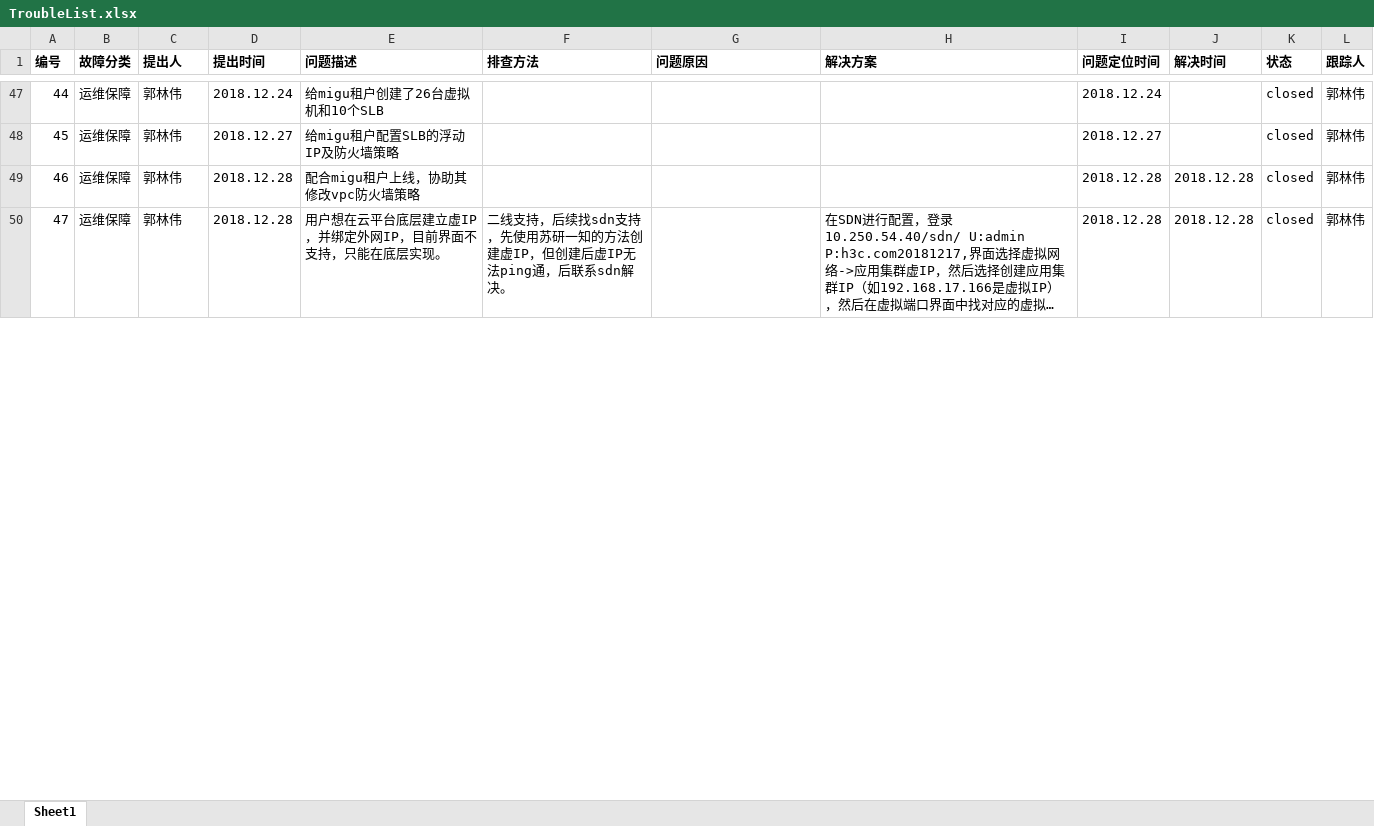
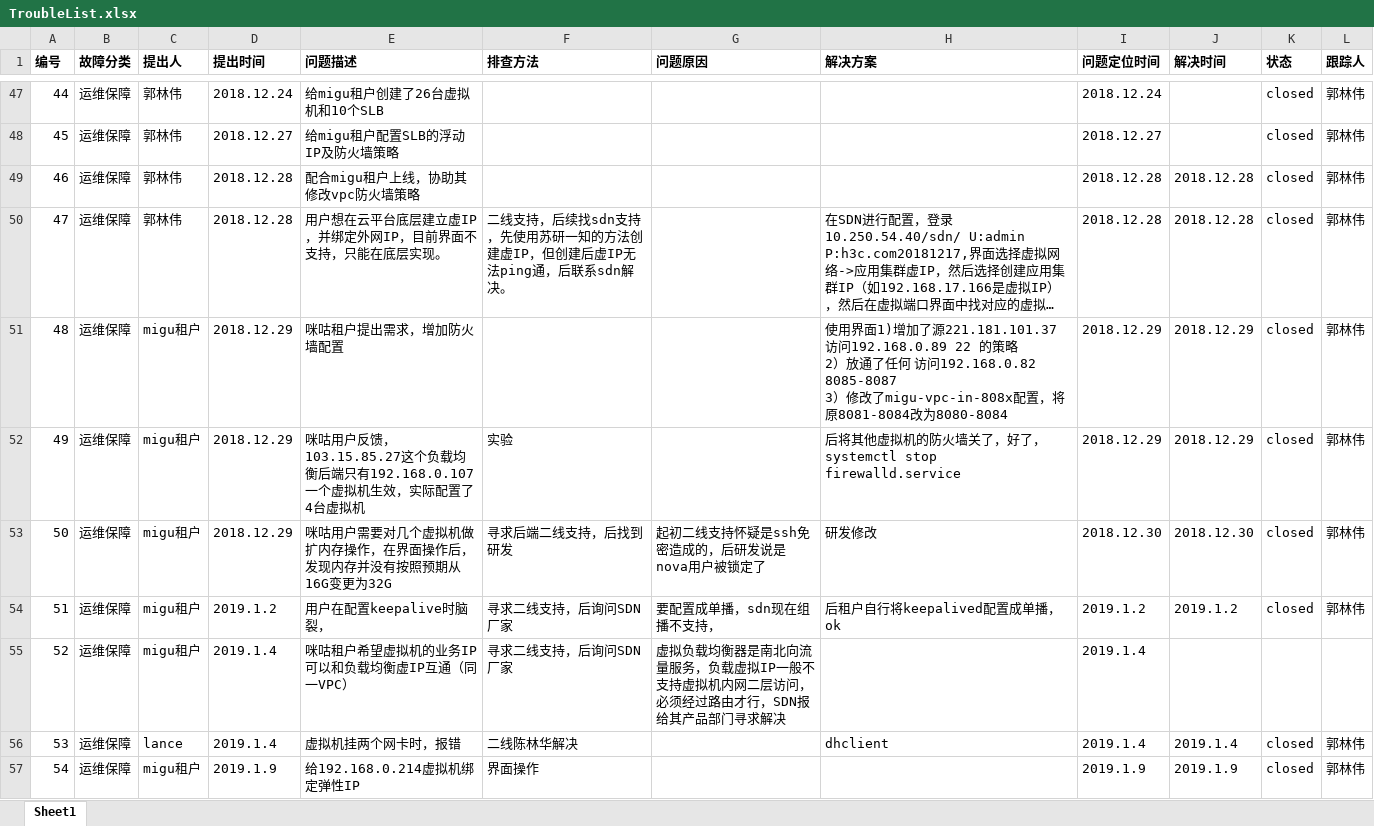
Before and after one commit to guolinwei/WorkLog, an Excel workbook: TroubleList.xlsx, sheet Sheet1, drawn as a sheet; only a part is shown, gaps mark what is left out; long unchanged cells end in …; values as stored, in another font and other column widths than the file's, no borders; charts and pictures not drawn; ↵ is a line break in a cell; the diff covers the shown part only; the diff names each change by its address in the sheet, - before the commit and + after, or states it on an @@ line.

Commit message:
Update TroubleList.xlsx
增加了从12月28日以来的一些操作日志

```diff
--- a/TroubleList.xlsx (sheet Sheet1)
+++ b/TroubleList.xlsx (sheet Sheet1)
+row 51: 48 | 运维保障 | migu租户 | 2018.12.29 | 咪咕租户提出需求，增加防火墙配置 |  |  | 使用界面1)增加了源221.181.101.37 访问192.168.0.89 22 的策略 ↵ 2）放通了任何 访问192.168.0.82 8085-8087 ↵ 3）修改了migu-vpc-in-808x配置，将原8081-8084改为8080-8084 | 2018.12.29 | 2018.12.29 | closed | 郭林伟
+row 52: 49 | 运维保障 | migu租户 | 2018.12.29 | 咪咕用户反馈，103.15.85.27这个负载均衡后端只有192.168.0.107一个虚拟机生效，实际配置了4台虚拟机 | 实验 |  | 后将其他虚拟机的防火墙关了，好了，systemctl stop firewalld.service | 2018.12.29 | 2018.12.29 | closed | 郭林伟
+row 53: 50 | 运维保障 | migu租户 | 2018.12.29 | 咪咕用户需要对几个虚拟机做扩内存操作，在界面操作后，发现内存并没有按照预期从16G变更为32G | 寻求后端二线支持，后找到研发 | 起初二线支持怀疑是ssh免密造成的，后研发说是nova用户被锁定了 | 研发修改 | 2018.12.30 | 2018.12.30 | closed | 郭林伟
+row 54: 51 | 运维保障 | migu租户 | 2019.1.2 | 用户在配置keepalive时脑裂， | 寻求二线支持，后询问SDN厂家 | 要配置成单播，sdn现在组播不支持， | 后租户自行将keepalived配置成单播，ok | 2019.1.2 | 2019.1.2 | closed | 郭林伟
+row 55: 52 | 运维保障 | migu租户 | 2019.1.4 | 咪咕租户希望虚拟机的业务IP可以和负载均衡虚IP互通（同一VPC） | 寻求二线支持，后询问SDN厂家 | 虚拟负载均衡器是南北向流量服务，负载虚拟IP一般不支持虚拟机内网二层访问，必须经过路由才行，SDN报给其产品部门寻求解决 |  | 2019.1.4
+row 56: 53 | 运维保障 | lance | 2019.1.4 | 虚拟机挂两个网卡时，报错 | 二线陈林华解决 |  | dhclient | 2019.1.4 | 2019.1.4 | closed | 郭林伟
+row 57: 54 | 运维保障 | migu租户 | 2019.1.9 | 给192.168.0.214虚拟机绑定弹性IP | 界面操作 |  |  | 2019.1.9 | 2019.1.9 | closed | 郭林伟
```
Also changed, not shown: 4 added rows, 2 removed rows and row numbers in column A elsewhere in this sheet.
